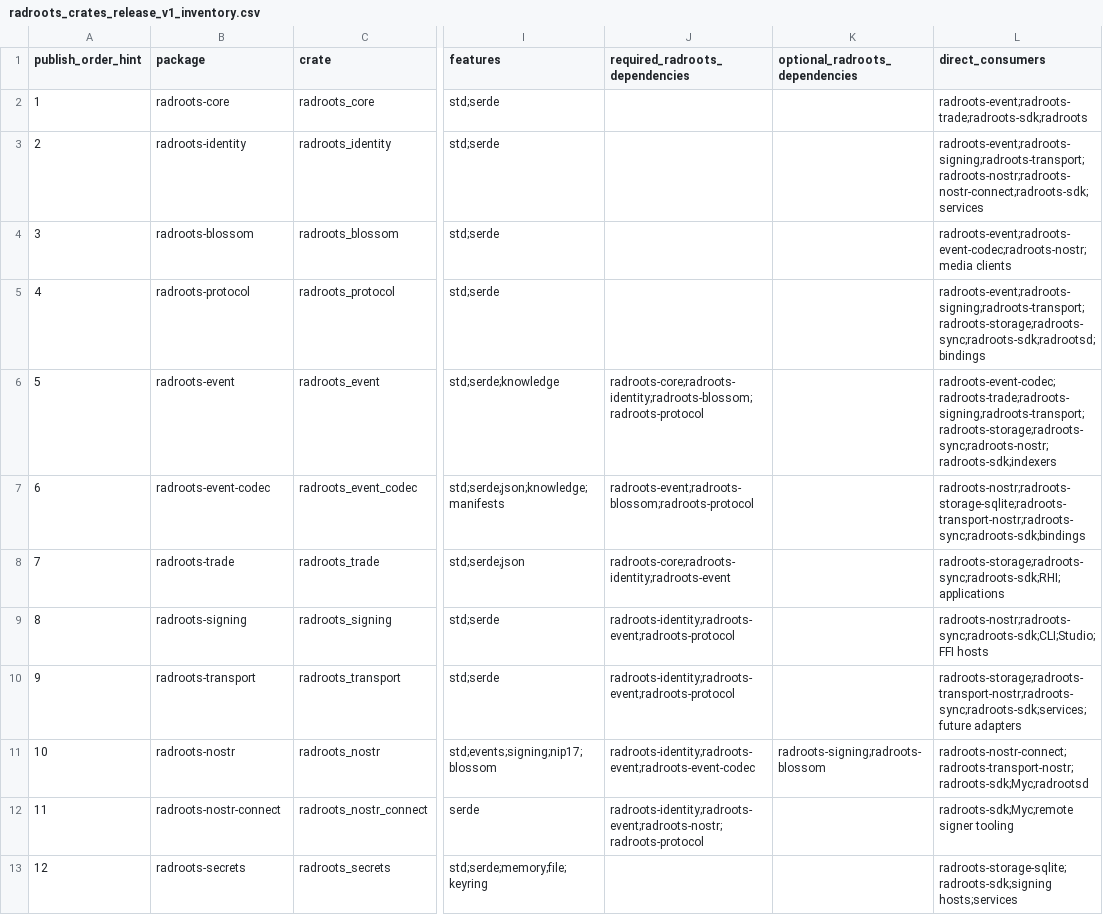
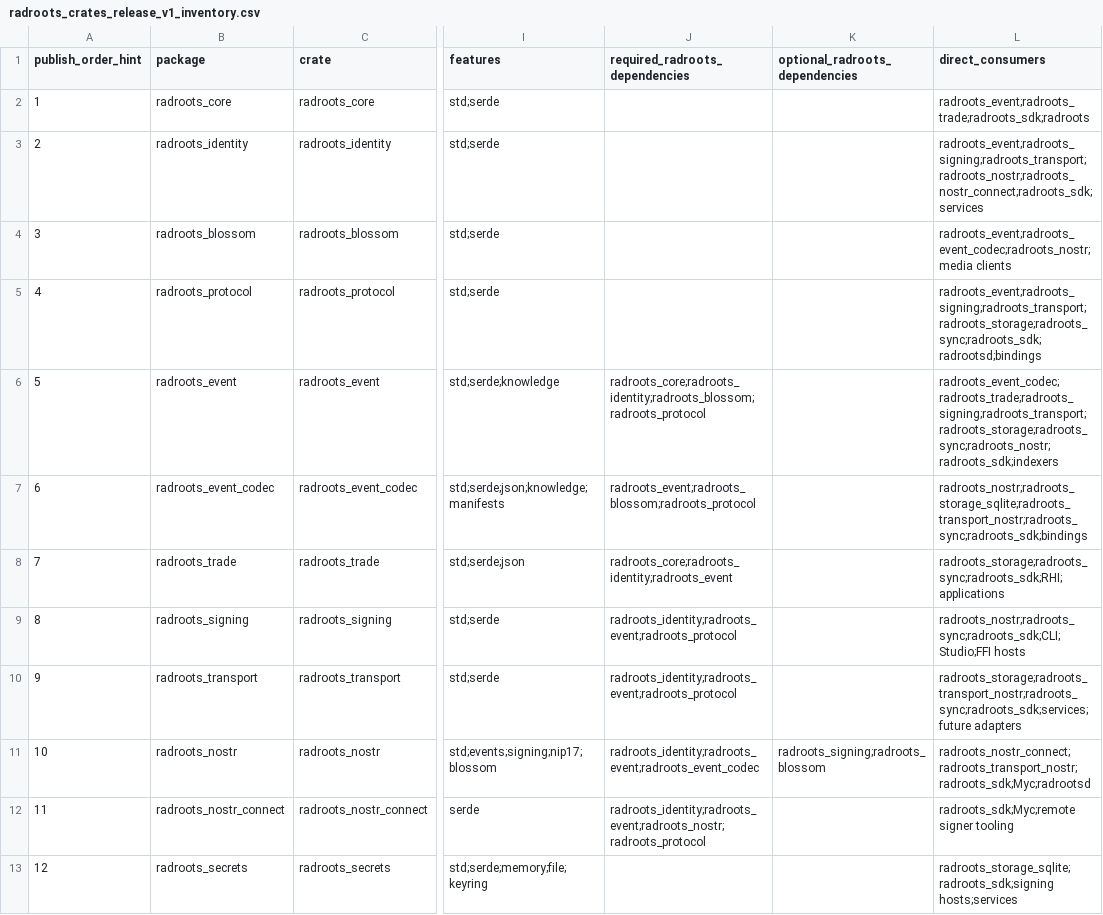
Before and after one commit to radrootslabs/sdk, a CSV file: docs/specs/radroots_crates_release_v1_inventory.csv, drawn as a sheet; only a part is shown, gaps mark what is left out; the diff covers the shown part only; the diff names each change by its address in the sheet, - before the commit and + after, or states it on an @@ line.

Commit message:
workspace: correct crate names to snake case
- rename the SDK package and lower registry identities to snake case
- align local patches, lock resolution, and dependency selectors
- update release contracts, synchronized specs, and documentation
- teach architecture fixtures to enforce exact snake-case package names

```diff
--- a/docs/specs/radroots_crates_release_v1_inventory.csv
+++ b/docs/specs/radroots_crates_release_v1_inventory.csv
-B2 (package): radroots-core
+B2 (package): radroots_core
-L2 (direct_consumers): radroots-event;radroots-trade;radroots-sdk;radroots
+L2 (direct_consumers): radroots_event;radroots_trade;radroots_sdk;radroots
-B3 (package): radroots-identity
+B3 (package): radroots_identity
-L3 (direct_consumers): radroots-event;radroots-signing;radroots-transport;radroots-nostr;radroots-nostr-connect;radroots-sdk;services
+L3 (direct_consumers): radroots_event;radroots_signing;radroots_transport;radroots_nostr;radroots_nostr_connect;radroots_sdk;services
-B4 (package): radroots-blossom
+B4 (package): radroots_blossom
-L4 (direct_consumers): radroots-event;radroots-event-codec;radroots-nostr;media clients
+L4 (direct_consumers): radroots_event;radroots_event_codec;radroots_nostr;media clients
-B5 (package): radroots-protocol
+B5 (package): radroots_protocol
-L5 (direct_consumers): radroots-event;radroots-signing;radroots-transport;radroots-storage;radroots-sync;radroots-sdk;radrootsd;bindings
+L5 (direct_consumers): radroots_event;radroots_signing;radroots_transport;radroots_storage;radroots_sync;radroots_sdk;radrootsd;bindings
-B6 (package): radroots-event
+B6 (package): radroots_event
-J6 (required_radroots_dependencies): radroots-core;radroots-identity;radroots-blossom;radroots-protocol
+J6 (required_radroots_dependencies): radroots_core;radroots_identity;radroots_blossom;radroots_protocol
-L6 (direct_consumers): radroots-event-codec;radroots-trade;radroots-signing;radroots-transport;radroots-storage;radroots-sync;radroots-nostr;radroots-sdk;indexers
+L6 (direct_consumers): radroots_event_codec;radroots_trade;radroots_signing;radroots_transport;radroots_storage;radroots_sync;radroots_nostr;radroots_sdk;indexers
-B7 (package): radroots-event-codec
+B7 (package): radroots_event_codec
-J7 (required_radroots_dependencies): radroots-event;radroots-blossom;radroots-protocol
+J7 (required_radroots_dependencies): radroots_event;radroots_blossom;radroots_protocol
-L7 (direct_consumers): radroots-nostr;radroots-storage-sqlite;radroots-transport-nostr;radroots-sync;radroots-sdk;bindings
+L7 (direct_consumers): radroots_nostr;radroots_storage_sqlite;radroots_transport_nostr;radroots_sync;radroots_sdk;bindings
-B8 (package): radroots-trade
+B8 (package): radroots_trade
-J8 (required_radroots_dependencies): radroots-core;radroots-identity;radroots-event
+J8 (required_radroots_dependencies): radroots_core;radroots_identity;radroots_event
-L8 (direct_consumers): radroots-storage;radroots-sync;radroots-sdk;RHI;applications
+L8 (direct_consumers): radroots_storage;radroots_sync;radroots_sdk;RHI;applications
-B9 (package): radroots-signing
+B9 (package): radroots_signing
-J9:J10 (required_radroots_dependencies): radroots-identity;radroots-event;radroots-protocol
+J9:J10 (required_radroots_dependencies): radroots_identity;radroots_event;radroots_protocol
-L9 (direct_consumers): radroots-nostr;radroots-sync;radroots-sdk;CLI;Studio;FFI hosts
+L9 (direct_consumers): radroots_nostr;radroots_sync;radroots_sdk;CLI;Studio;FFI hosts
-B10 (package): radroots-transport
+B10 (package): radroots_transport
-L10 (direct_consumers): radroots-storage;radroots-transport-nostr;radroots-sync;radroots-sdk;services;future adapters
+L10 (direct_consumers): radroots_storage;radroots_transport_nostr;radroots_sync;radroots_sdk;services;future adapters
-B11 (package): radroots-nostr
+B11 (package): radroots_nostr
-J11 (required_radroots_dependencies): radroots-identity;radroots-event;radroots-event-codec
+J11 (required_radroots_dependencies): radroots_identity;radroots_event;radroots_event_codec
-K11 (optional_radroots_dependencies): radroots-signing;radroots-blossom
+K11 (optional_radroots_dependencies): radroots_signing;radroots_blossom
-L11 (direct_consumers): radroots-nostr-connect;radroots-transport-nostr;radroots-sdk;Myc;radrootsd
+L11 (direct_consumers): radroots_nostr_connect;radroots_transport_nostr;radroots_sdk;Myc;radrootsd
-B12 (package): radroots-nostr-connect
+B12 (package): radroots_nostr_connect
-J12 (required_radroots_dependencies): radroots-identity;radroots-event;radroots-nostr;radroots-protocol
+J12 (required_radroots_dependencies): radroots_identity;radroots_event;radroots_nostr;radroots_protocol
-L12 (direct_consumers): radroots-sdk;Myc;remote signer tooling
+L12 (direct_consumers): radroots_sdk;Myc;remote signer tooling
-B13 (package): radroots-secrets
+B13 (package): radroots_secrets
-L13 (direct_consumers): radroots-storage-sqlite;radroots-sdk;signing hosts;services
+L13 (direct_consumers): radroots_storage_sqlite;radroots_sdk;signing hosts;services
```
Also changed, not shown: 19 edited cells elsewhere in this file, 28 other files.
